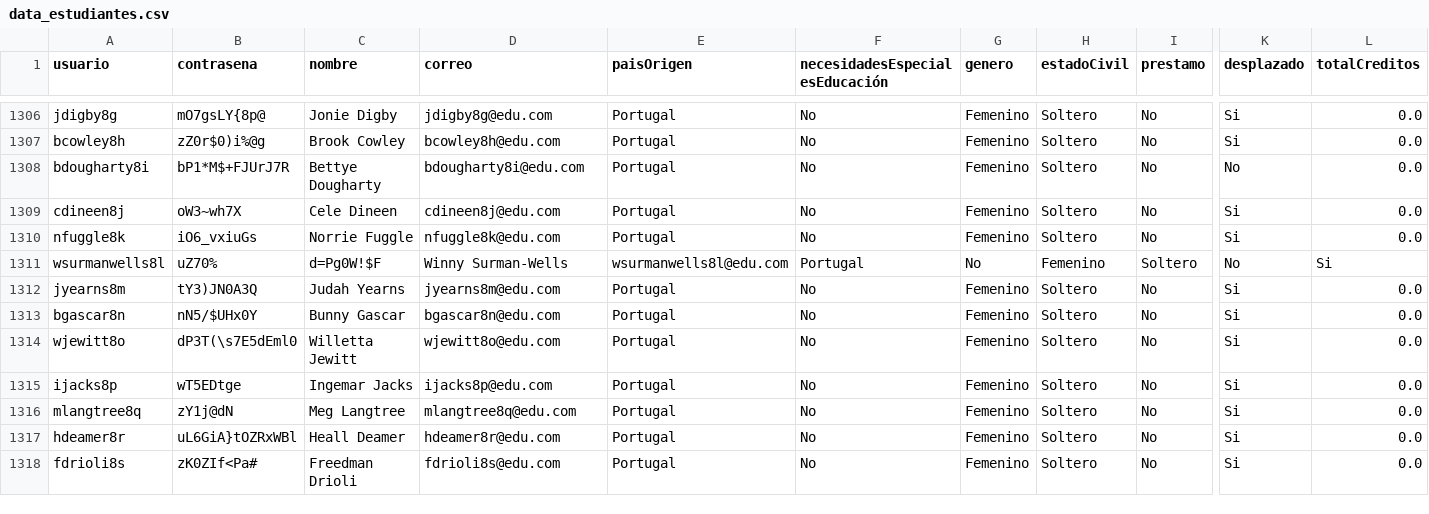
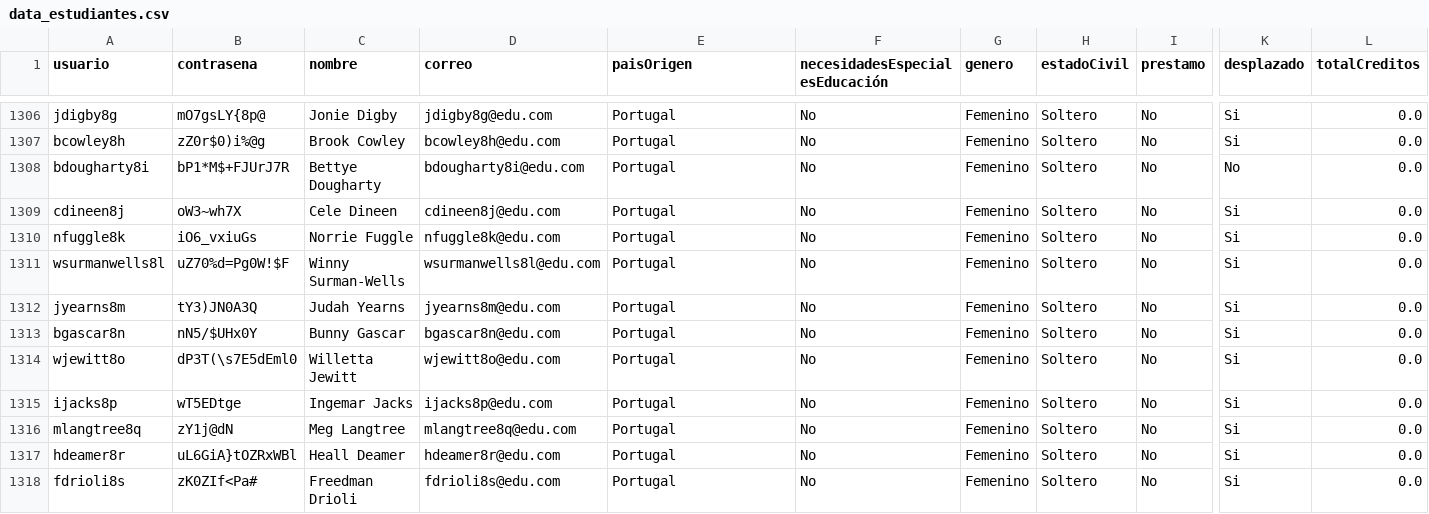
Before and after one commit to natam226/datasets_proyecto, a CSV file: data_estudiantes.csv, drawn as a sheet; only a part is shown, gaps mark what is left out; the diff covers the shown part only; the diff names each change by its address in the sheet, - before the commit and + after, or states it on an @@ line.

Commit message:
Update data_estudiantes.csv

```diff
--- a/data_estudiantes.csv
+++ b/data_estudiantes.csv
-B1311 (contrasena): uZ70%
+B1311 (contrasena): uZ70%d=Pg0W!$F
-C1311 (nombre): d=Pg0W!$F
+C1311 (nombre): Winny Surman-Wells
-D1311 (correo): Winny Surman-Wells
+D1311 (correo): wsurmanwells8l@edu.com
-E1311 (paisOrigen): wsurmanwells8l@edu.com
+E1311 (paisOrigen): Portugal
-F1311 (necesidadesEspecialesEducación): Portugal
+F1311 (necesidadesEspecialesEducación): No
-G1311 (genero): No
+G1311 (genero): Femenino
-H1311 (estadoCivil): Femenino
+H1311 (estadoCivil): Soltero
-I1311 (prestamo): Soltero
+I1311 (prestamo): No
-K1311 (desplazado): No
+K1311 (desplazado): Si
-L1311 (totalCreditos): Si
+L1311 (totalCreditos): 0.0
```
Also changed, not shown: 1 edited cell elsewhere in this file.
